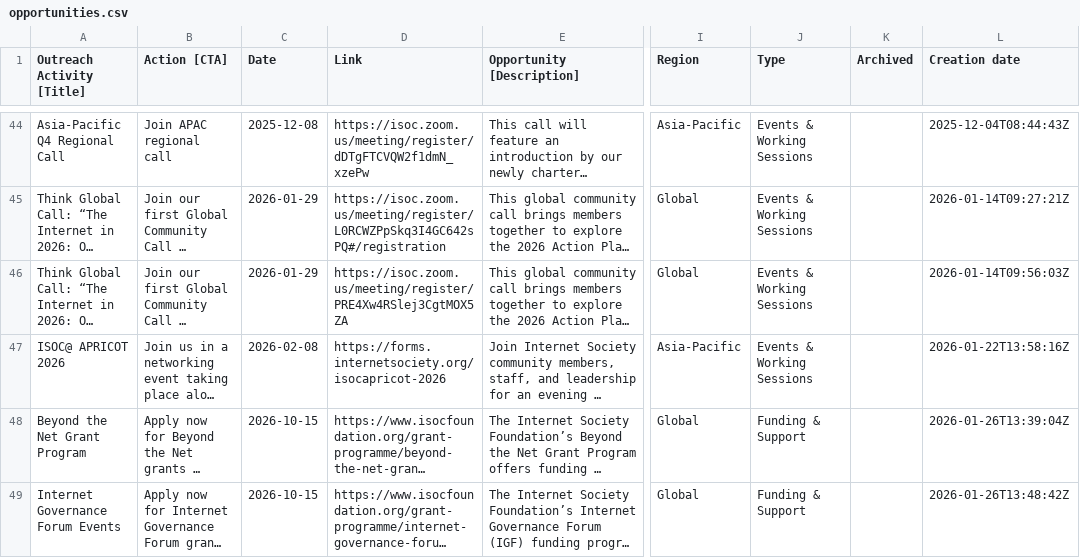
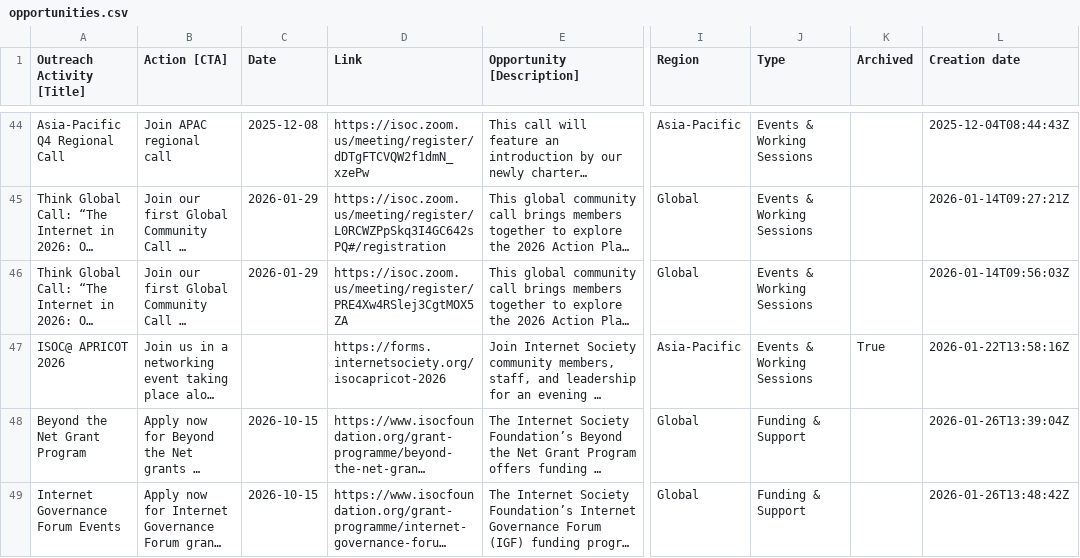
Before and after one commit to InternetSociety/community-opportunities, a CSV file: data/opportunities.csv, drawn as a sheet; only a part is shown, gaps mark what is left out; long unchanged cells end in …; the diff names each change by its address in the sheet, - before the commit and + after, or states it on an @@ line.

```diff
--- a/data/opportunities.csv
+++ b/data/opportunities.csv
-C47 (Date): 2026-02-08
+C47 (Date): (empty)
-K47 (Archived): (empty)
+K47 (Archived): True
```
Also changed, not shown: 1 other file.
